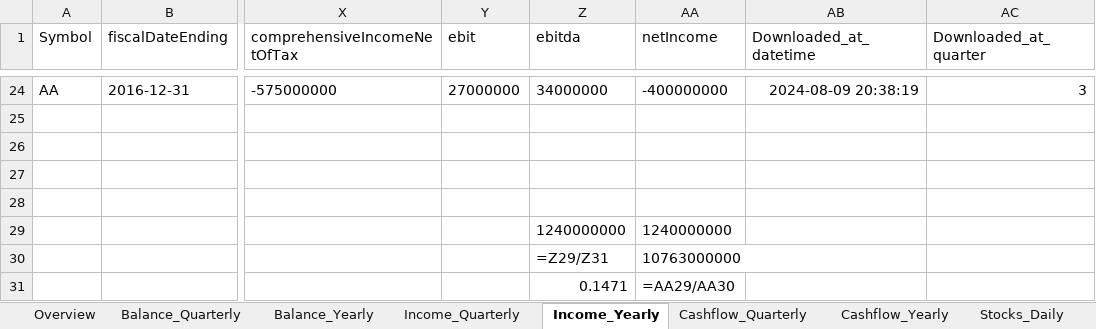
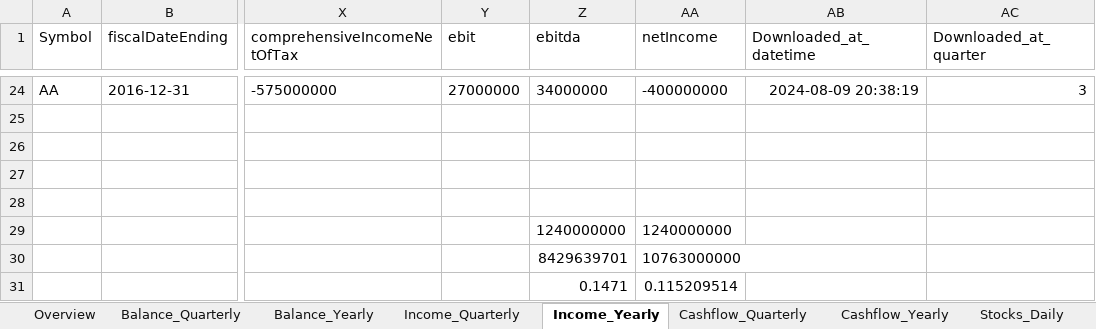
Before and after one commit to Sbock1/fortuneTeller, an Excel workbook: output.xlsx, sheet Income_Yearly, drawn as a sheet; only a part is shown, gaps mark what is left out; values as stored, in another font and other column widths than the file's, no borders; formulas without a stored value are shown as written; the diff names each change by its address in the sheet, - before the commit and + after, or states it on an @@ line.

```diff
--- a/output.xlsx (sheet Income_Yearly)
+++ b/output.xlsx (sheet Income_Yearly)
-Z30 (ebitda): =Z29/Z31
+Z30 (ebitda): 8429639701
-AA31 (netIncome): =AA29/AA30
+AA31 (netIncome): 0.115209514
```
Also changed, not shown: sheet Overview, 4 other files.
